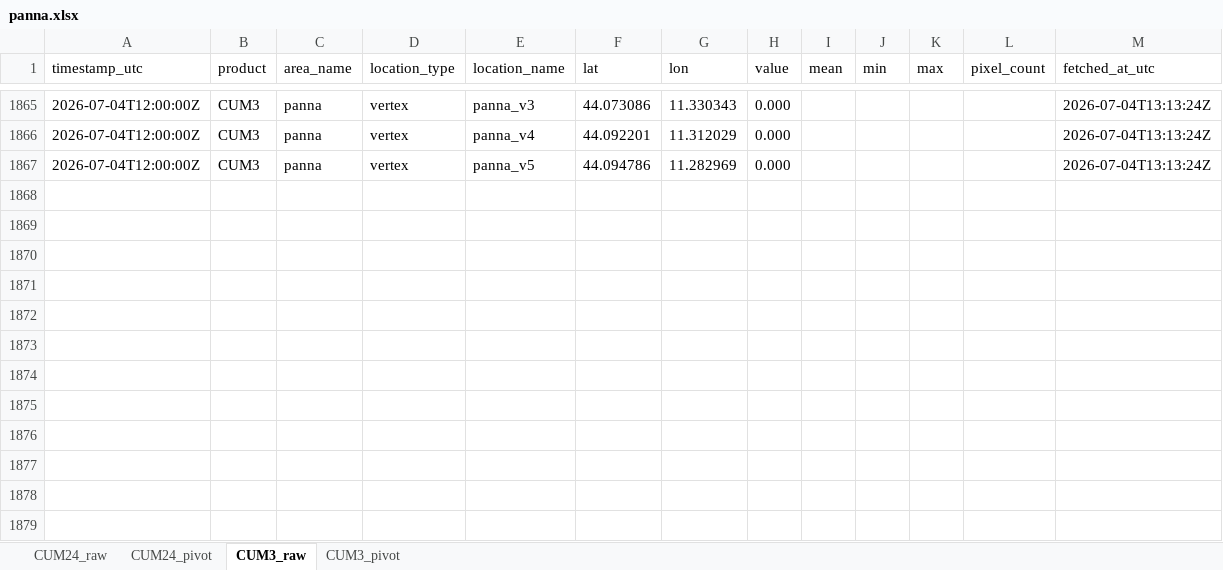
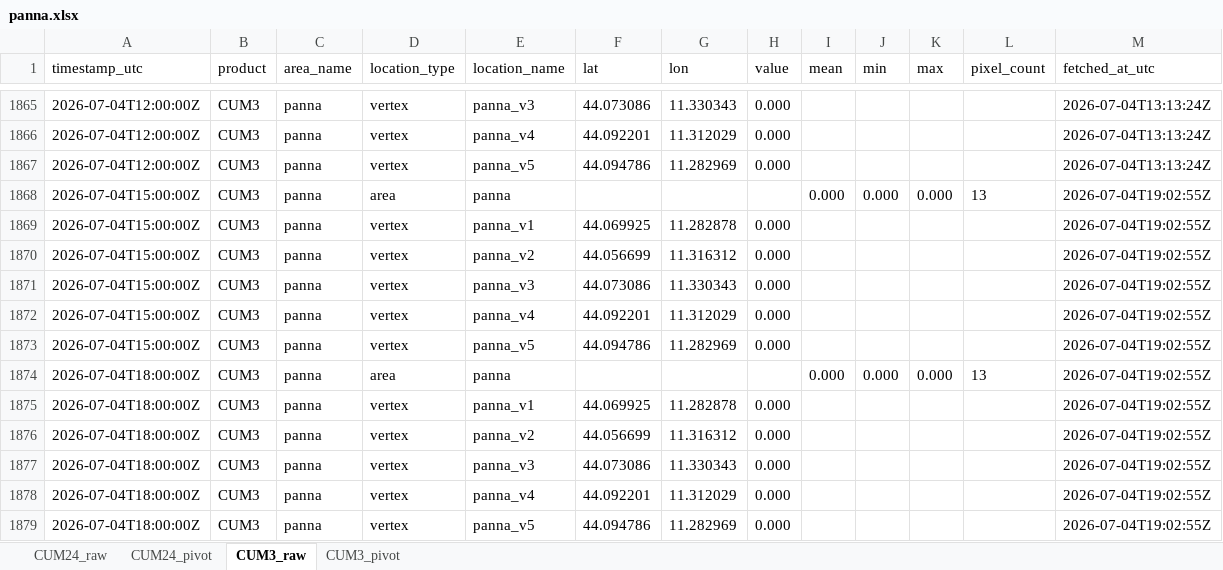
Before and after one commit to EbbeneTriglav/radar-dpc, an Excel workbook: archive/data/panna.xlsx, sheet CUM3_raw, drawn as a sheet; only a part is shown, gaps mark what is left out; values as stored, in another font and other column widths than the file's, no borders; the diff names each change by its address in the sheet, - before the commit and + after, or states it on an @@ line.

```diff
--- a/archive/data/panna.xlsx (sheet CUM3_raw)
+++ b/archive/data/panna.xlsx (sheet CUM3_raw)
+row 1868: 2026-07-04T15:00:00Z | CUM3 | panna | area | panna |  |  |  | 0.000 | 0.000 | 0.000 | 13 | 2026-07-04T19:02:55Z
+row 1869: 2026-07-04T15:00:00Z | CUM3 | panna | vertex | panna_v1 | 44.069925 | 11.282878 | 0.000 |  |  |  |  | 2026-07-04T19:02:55Z
+row 1870: 2026-07-04T15:00:00Z | CUM3 | panna | vertex | panna_v2 | 44.056699 | 11.316312 | 0.000 |  |  |  |  | 2026-07-04T19:02:55Z
+row 1871: 2026-07-04T15:00:00Z | CUM3 | panna | vertex | panna_v3 | 44.073086 | 11.330343 | 0.000 |  |  |  |  | 2026-07-04T19:02:55Z
+row 1872: 2026-07-04T15:00:00Z | CUM3 | panna | vertex | panna_v4 | 44.092201 | 11.312029 | 0.000 |  |  |  |  | 2026-07-04T19:02:55Z
+row 1873: 2026-07-04T15:00:00Z | CUM3 | panna | vertex | panna_v5 | 44.094786 | 11.282969 | 0.000 |  |  |  |  | 2026-07-04T19:02:55Z
+row 1874: 2026-07-04T18:00:00Z | CUM3 | panna | area | panna |  |  |  | 0.000 | 0.000 | 0.000 | 13 | 2026-07-04T19:02:55Z
+row 1875: 2026-07-04T18:00:00Z | CUM3 | panna | vertex | panna_v1 | 44.069925 | 11.282878 | 0.000 |  |  |  |  | 2026-07-04T19:02:55Z
+row 1876: 2026-07-04T18:00:00Z | CUM3 | panna | vertex | panna_v2 | 44.056699 | 11.316312 | 0.000 |  |  |  |  | 2026-07-04T19:02:55Z
+row 1877: 2026-07-04T18:00:00Z | CUM3 | panna | vertex | panna_v3 | 44.073086 | 11.330343 | 0.000 |  |  |  |  | 2026-07-04T19:02:55Z
+row 1878: 2026-07-04T18:00:00Z | CUM3 | panna | vertex | panna_v4 | 44.092201 | 11.312029 | 0.000 |  |  |  |  | 2026-07-04T19:02:55Z
+row 1879: 2026-07-04T18:00:00Z | CUM3 | panna | vertex | panna_v5 | 44.094786 | 11.282969 | 0.000 |  |  |  |  | 2026-07-04T19:02:55Z
```
Also changed, not shown: sheet CUM3_pivot, archive/data/cepina.xlsx, archive/data/ruspino.xlsx, 3 other files.
